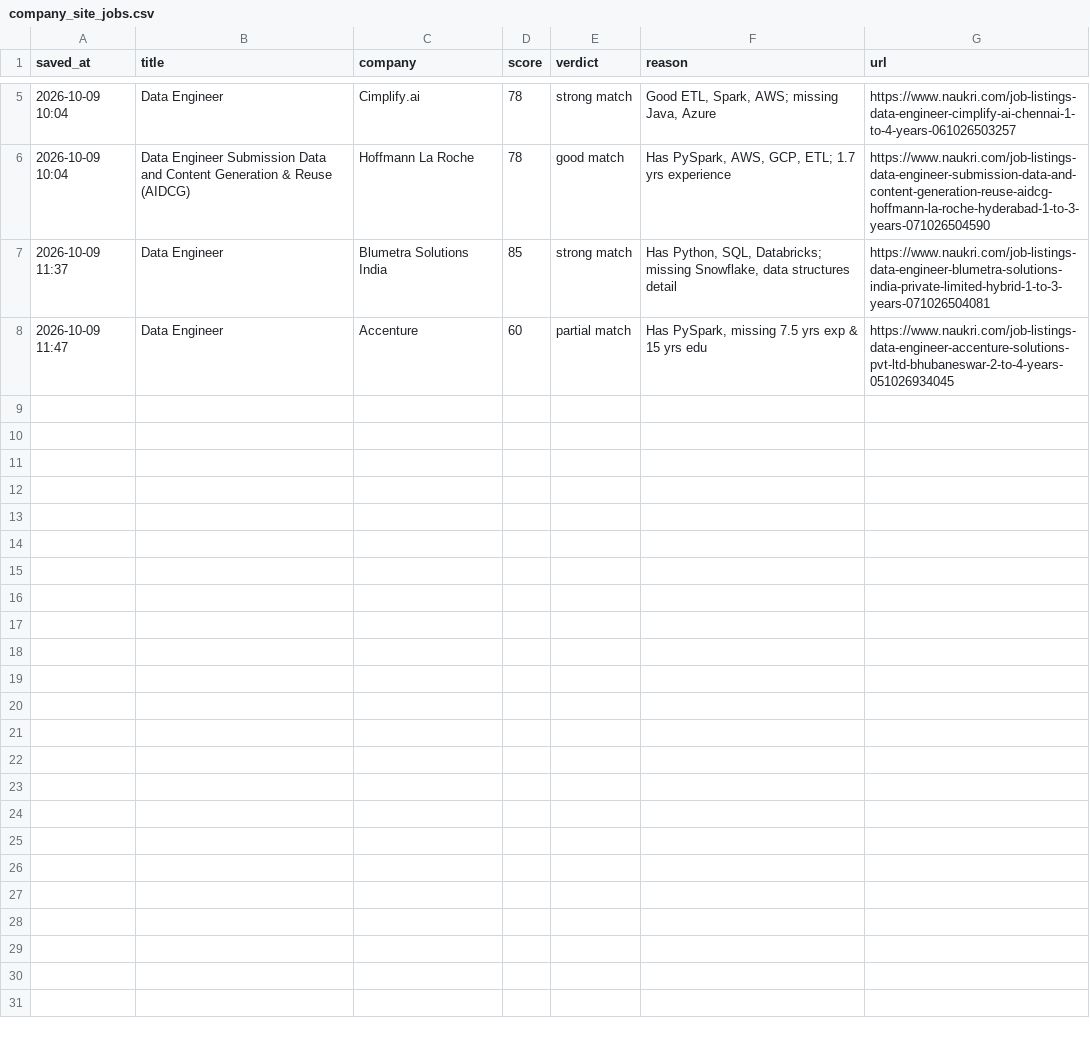
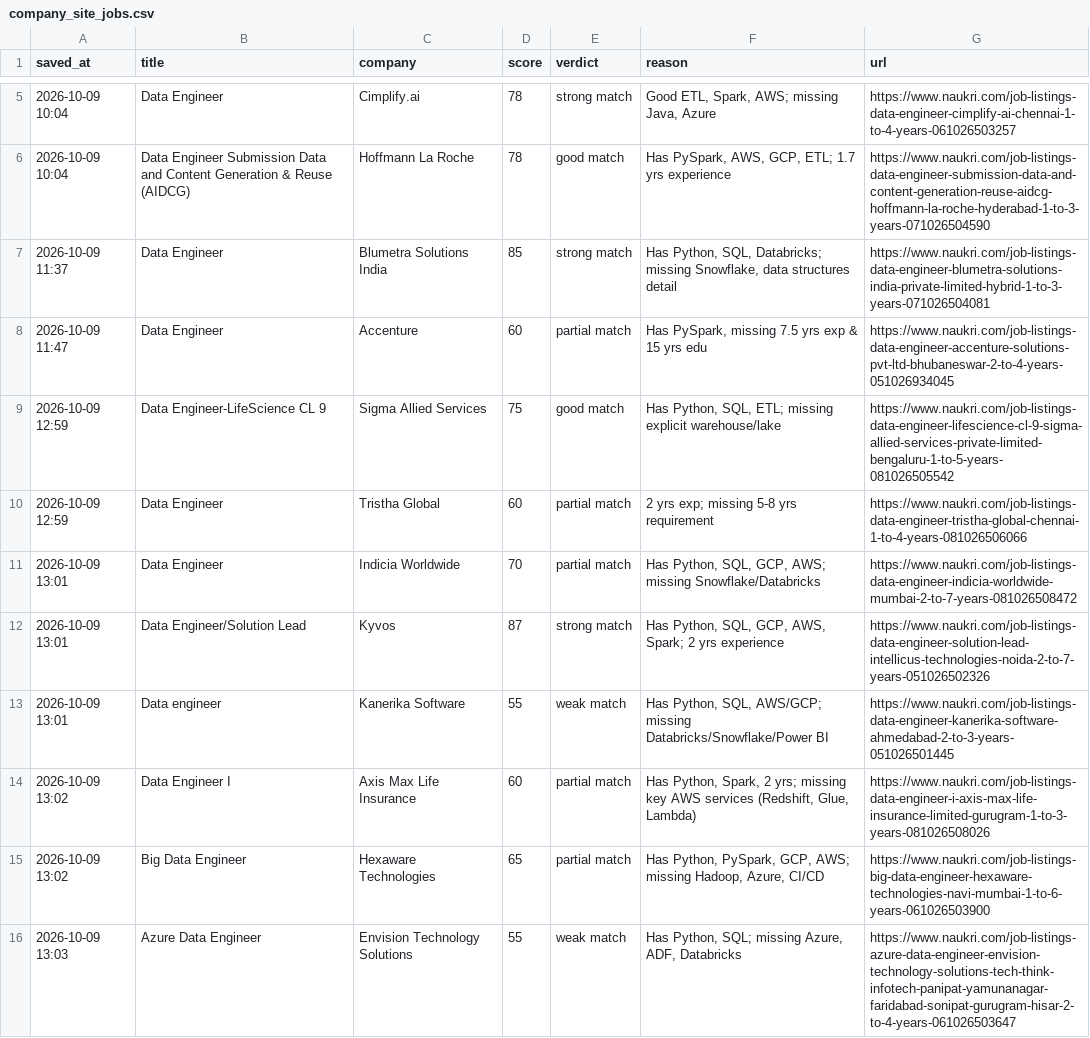
Before and after one commit to dheeraj-code1/agentic-ai, a CSV file: week2/day9_hiremeai/bot/company_site_jobs.csv, drawn as a sheet; only a part is shown, gaps mark what is left out.

```diff
--- a/week2/day9_hiremeai/bot/company_site_jobs.csv
+++ b/week2/day9_hiremeai/bot/company_site_jobs.csv
@@ -8 +8,9 @@ saved_at,title,company,score,verdict,reason,url
 2026-10-09 11:47,Data Engineer,Accenture,60,partial match,"Has PySpark, missing 7.5 yrs exp & 15 yrs edu",https://www.naukri.com/job-listings-data-engineer-accenture-solutions-pvt-ltd-bhubaneswar-2-to-4-years-051026934045
+2026-10-09 12:59,Data Engineer-LifeScience CL 9,Sigma Allied Services,75,good match,"Has Python, SQL, ETL; missing explicit warehouse/lake",https://www.naukri.com/job-listings-data-engineer-lifescience-cl-9-sigma-allied-services-private-limited-bengaluru-1-to-5-years-081026505542
+2026-10-09 12:59,Data Engineer,Tristha Global,60,partial match,2 yrs exp; missing 5-8 yrs requirement,https://www.naukri.com/job-listings-data-engineer-tristha-global-chennai-1-to-4-years-081026506066
+2026-10-09 13:01,Data Engineer,Indicia Worldwide,70,partial match,"Has Python, SQL, GCP, AWS; missing Snowflake/Databricks",https://www.naukri.com/job-listings-data-engineer-indicia-worldwide-mumbai-2-to-7-years-081026508472
+2026-10-09 13:01,Data Engineer/Solution Lead,Kyvos,87,strong match,"Has Python, SQL, GCP, AWS, Spark; 2 yrs experience",https://www.naukri.com/job-listings-data-engineer-solution-lead-intellicus-technologies-noida-2-to-7-years-051026502326
+2026-10-09 13:01,Data engineer,Kanerika Software,55,weak match,"Has Python, SQL, AWS/GCP; missing Databricks/Snowflake/Power BI",https://www.naukri.com/job-listings-data-engineer-kanerika-software-ahmedabad-2-to-3-years-051026501445
+2026-10-09 13:02,Data Engineer I,Axis Max Life Insurance,60,partial match,"Has Python, Spark, 2 yrs; missing key AWS services (Redshift, Glue, Lambda)",https://www.naukri.com/job-listings-data-engineer-i-axis-max-life-insurance-limited-gurugram-1-to-3-years-081026508026
+2026-10-09 13:02,Big Data Engineer,Hexaware Technologies,65,partial match,"Has Python, PySpark, GCP, AWS; missing Hadoop, Azure, CI/CD",https://www.naukri.com/job-listings-big-data-engineer-hexaware-technologies-navi-mumbai-1-to-6-years-061026503900
+2026-10-09 13:03,Azure Data Engineer,Envision Technology Solutions,55,weak match,"Has Python, SQL; missing Azure, ADF, Databricks",https://www.naukri.com/job-listings-azure-data-engineer-envision-technology-solutions-tech-think-infotech-panipat-yamunanagar-faridabad-sonipat-gurugram-hisar-2-to-4-years-061026503647
```
Also changed, not shown: 24 other files.
